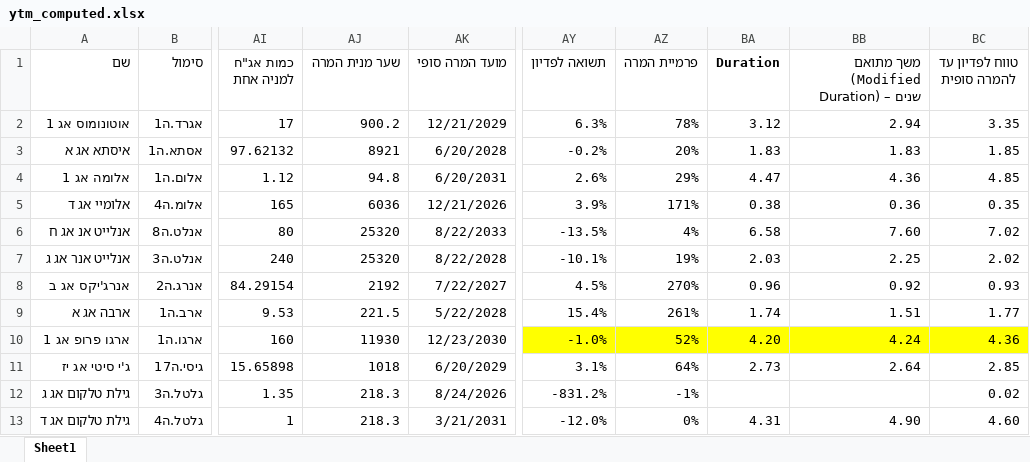
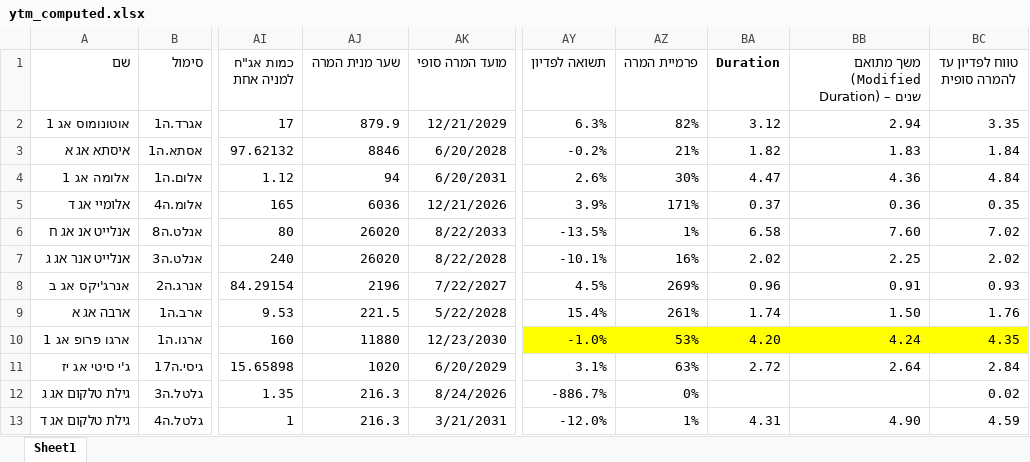
Before and after one commit to chen64-ux/tase-ytm-dashboard, an Excel workbook: ytm_computed.xlsx, sheet Sheet1, drawn as a sheet; only a part is shown, gaps mark what is left out; values as stored, in another font and other column widths than the file's, no borders; the diff covers the shown part only; the diff names each change by its address in the sheet, - before the commit and + after, or states it on an @@ line.

```diff
--- a/ytm_computed.xlsx (sheet Sheet1)
+++ b/ytm_computed.xlsx (sheet Sheet1)
-AJ2 (שער מנית המרה): 900.2
+AJ2 (שער מנית המרה): 879.9
-AZ2 (פרמיית המרה): 78%
+AZ2 (פרמיית המרה): 82%
-AJ3 (שער מנית המרה): 8921
+AJ3 (שער מנית המרה): 8846
-AZ3 (פרמיית המרה): 20%
+AZ3 (פרמיית המרה): 21%
-BA3 (Duration): 1.83
+BA3 (Duration): 1.82
-BC3 (טווח לפדיון עד להמרה סופית): 1.85
+BC3 (טווח לפדיון עד להמרה סופית): 1.84
-AJ4 (שער מנית המרה): 94.8
+AJ4 (שער מנית המרה): 94
-AZ4 (פרמיית המרה): 29%
+AZ4 (פרמיית המרה): 30%
-BC4 (טווח לפדיון עד להמרה סופית): 4.85
+BC4 (טווח לפדיון עד להמרה סופית): 4.84
-BA5 (Duration): 0.38
+BA5 (Duration): 0.37
-AJ6:AJ7 (שער מנית המרה): 25320
+AJ6:AJ7 (שער מנית המרה): 26020
-AZ6 (פרמיית המרה): 4%
+AZ6 (פרמיית המרה): 1%
-AZ7 (פרמיית המרה): 19%
+AZ7 (פרמיית המרה): 16%
-BA7 (Duration): 2.03
+BA7 (Duration): 2.02
-AJ8 (שער מנית המרה): 2192
+AJ8 (שער מנית המרה): 2196
-AZ8 (פרמיית המרה): 270%
+AZ8 (פרמיית המרה): 269%
-BB8: 0.92
+BB8: 0.91
-BB9: 1.51
+BB9: 1.50
-BC9 (טווח לפדיון עד להמרה סופית): 1.77
+BC9 (טווח לפדיון עד להמרה סופית): 1.76
-AJ10 (שער מנית המרה): 11930
+AJ10 (שער מנית המרה): 11880
-AZ10 (פרמיית המרה): 52%
+AZ10 (פרמיית המרה): 53%
-BC10 (טווח לפדיון עד להמרה סופית): 4.36
+BC10 (טווח לפדיון עד להמרה סופית): 4.35
-AJ11 (שער מנית המרה): 1018
+AJ11 (שער מנית המרה): 1020
-AZ11 (פרמיית המרה): 64%
+AZ11 (פרמיית המרה): 63%
-BA11 (Duration): 2.73
+BA11 (Duration): 2.72
-BC11 (טווח לפדיון עד להמרה סופית): 2.85
+BC11 (טווח לפדיון עד להמרה סופית): 2.84
-AJ12:AJ13 (שער מנית המרה): 218.3
+AJ12:AJ13 (שער מנית המרה): 216.3
-AY12 (תשואה לפדיון): -831.2%
+AY12 (תשואה לפדיון): -886.7%
-AZ12 (פרמיית המרה): -1%
+AZ12 (פרמיית המרה): 0%
-AZ13 (פרמיית המרה): 0%
+AZ13 (פרמיית המרה): 1%
-BC13 (טווח לפדיון עד להמרה סופית): 4.60
+BC13 (טווח לפדיון עד להמרה סופית): 4.59
```
Also changed, not shown: 59 edited cells elsewhere in this sheet, 1 other file.
